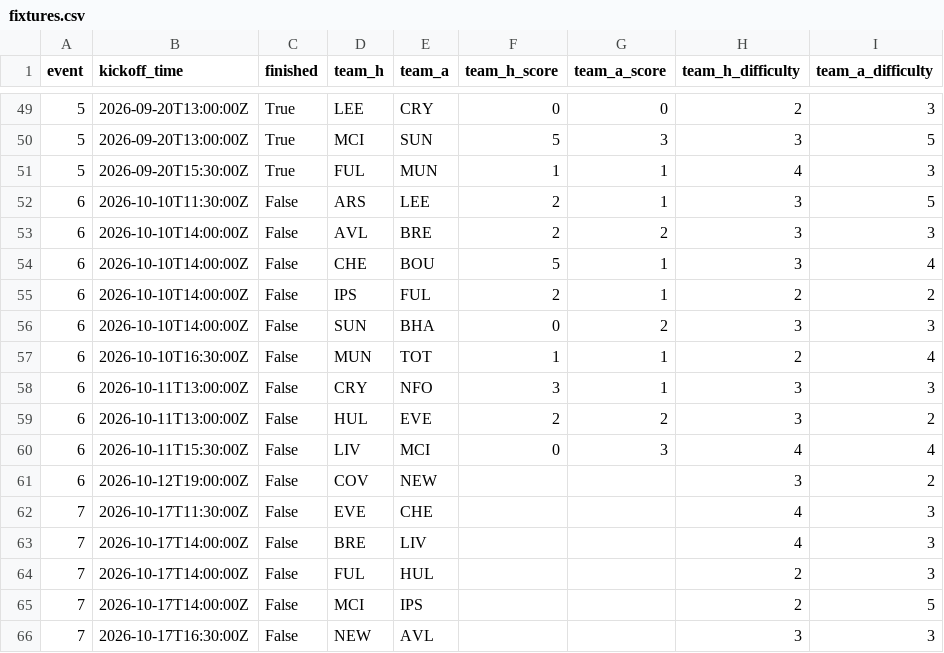
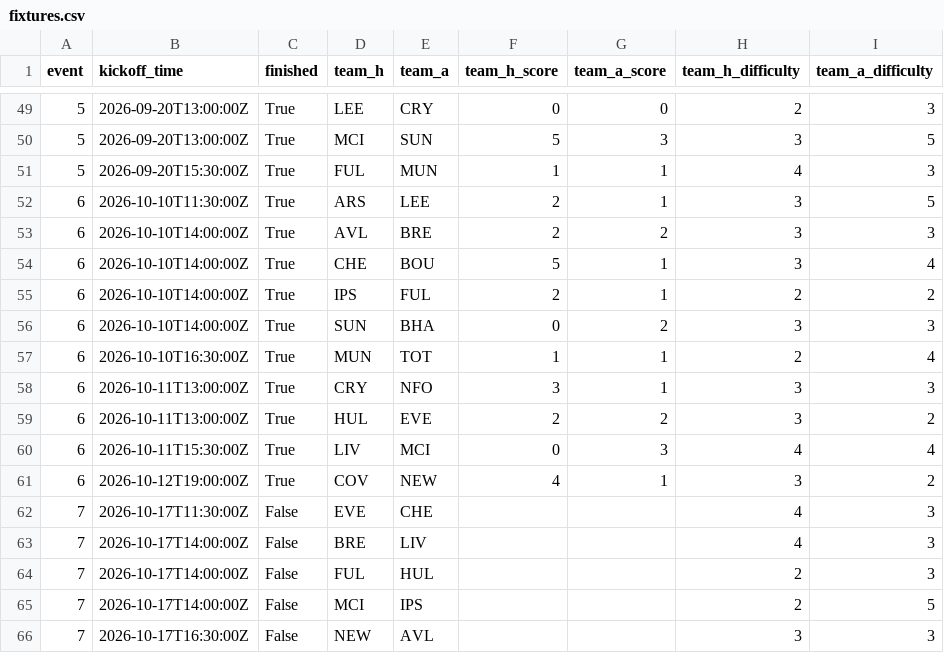
Before and after one commit to Quikksilva/FPLAIAssistant, a CSV file: fpl_data/fixtures.csv, drawn as a sheet; only a part is shown, gaps mark what is left out.

```diff
--- a/fpl_data/fixtures.csv
+++ b/fpl_data/fixtures.csv
@@ -51,12 +51,12 @@ event,kickoff_time,finished,team_h,team_a,team_h_score,team_a_score,team_h_diffi
 5,2026-09-20T15:30:00Z,True,FUL,MUN,1,1,4,3
-6,2026-10-10T11:30:00Z,False,ARS,LEE,2,1,3,5
-6,2026-10-10T14:00:00Z,False,AVL,BRE,2,2,3,3
-6,2026-10-10T14:00:00Z,False,CHE,BOU,5,1,3,4
-6,2026-10-10T14:00:00Z,False,IPS,FUL,2,1,2,2
-6,2026-10-10T14:00:00Z,False,SUN,BHA,0,2,3,3
-6,2026-10-10T16:30:00Z,False,MUN,TOT,1,1,2,4
-6,2026-10-11T13:00:00Z,False,CRY,NFO,3,1,3,3
-6,2026-10-11T13:00:00Z,False,HUL,EVE,2,2,3,2
-6,2026-10-11T15:30:00Z,False,LIV,MCI,0,3,4,4
-6,2026-10-12T19:00:00Z,False,COV,NEW,,,3,2
+6,2026-10-10T11:30:00Z,True,ARS,LEE,2,1,3,5
+6,2026-10-10T14:00:00Z,True,AVL,BRE,2,2,3,3
+6,2026-10-10T14:00:00Z,True,CHE,BOU,5,1,3,4
+6,2026-10-10T14:00:00Z,True,IPS,FUL,2,1,2,2
+6,2026-10-10T14:00:00Z,True,SUN,BHA,0,2,3,3
+6,2026-10-10T16:30:00Z,True,MUN,TOT,1,1,2,4
+6,2026-10-11T13:00:00Z,True,CRY,NFO,3,1,3,3
+6,2026-10-11T13:00:00Z,True,HUL,EVE,2,2,3,2
+6,2026-10-11T15:30:00Z,True,LIV,MCI,0,3,4,4
+6,2026-10-12T19:00:00Z,True,COV,NEW,4,1,3,2
 7,2026-10-17T11:30:00Z,False,EVE,CHE,,,4,3
```
Also changed, not shown: fpl_data/manager_summary.csv, fpl_data/players.csv, 4 other files.
